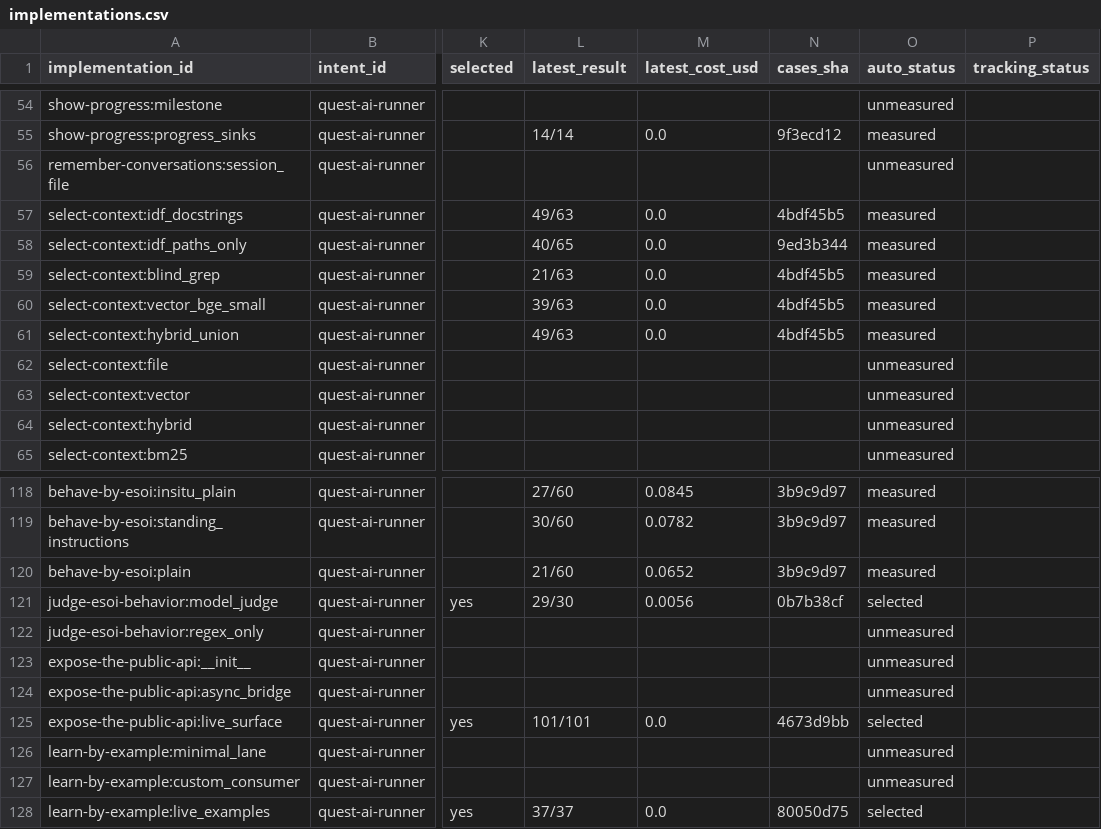
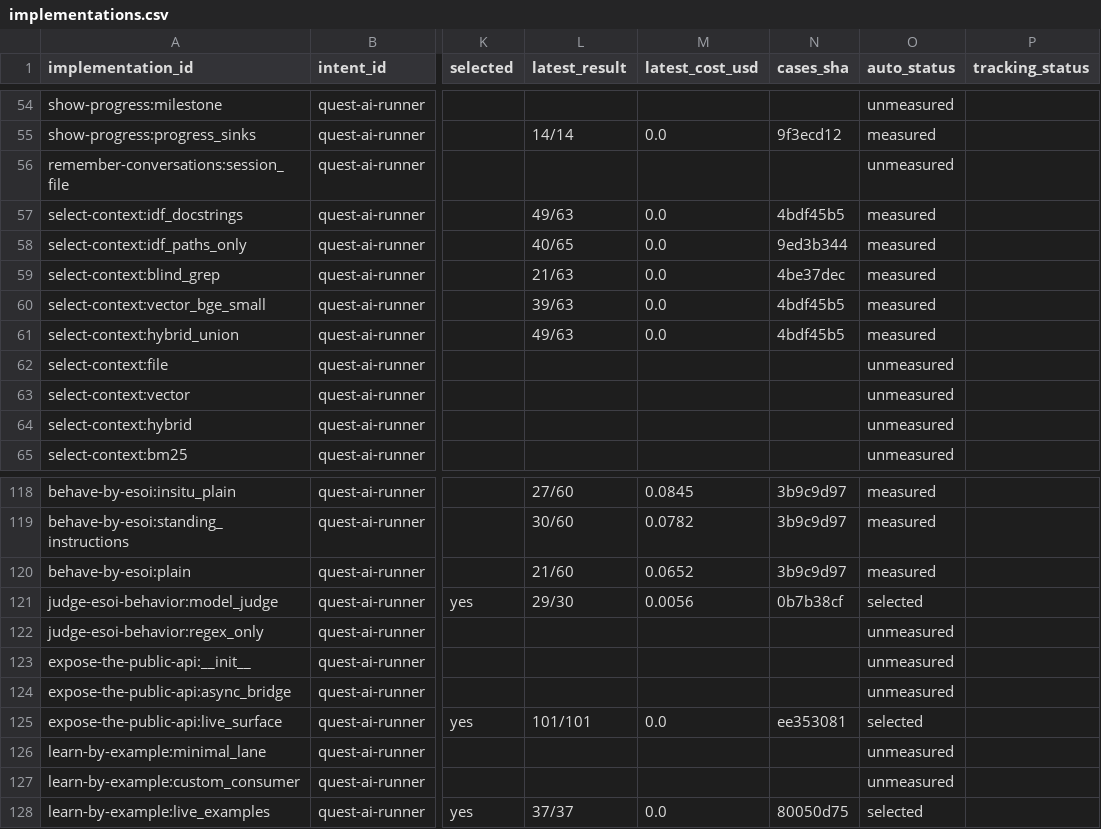
Before and after one commit to SpiritualData/quest-ai-runner, a CSV file: esoi/tracker/implementations.csv, drawn as a sheet; only a part is shown, gaps mark what is left out; the diff covers the shown part only; the diff names each change by its address in the sheet, - before the commit and + after, or states it on an @@ line.

```diff
--- a/esoi/tracker/implementations.csv
+++ b/esoi/tracker/implementations.csv
-N59 (cases_sha): 4bdf45b5
+N59 (cases_sha): 4be37dec
-N125 (cases_sha): 4673d9bb
+N125 (cases_sha): ee353081
```
Also changed, not shown: 11 edited cells elsewhere in this file, esoi/tracker/metrics.csv, esoi/waivers.csv.
